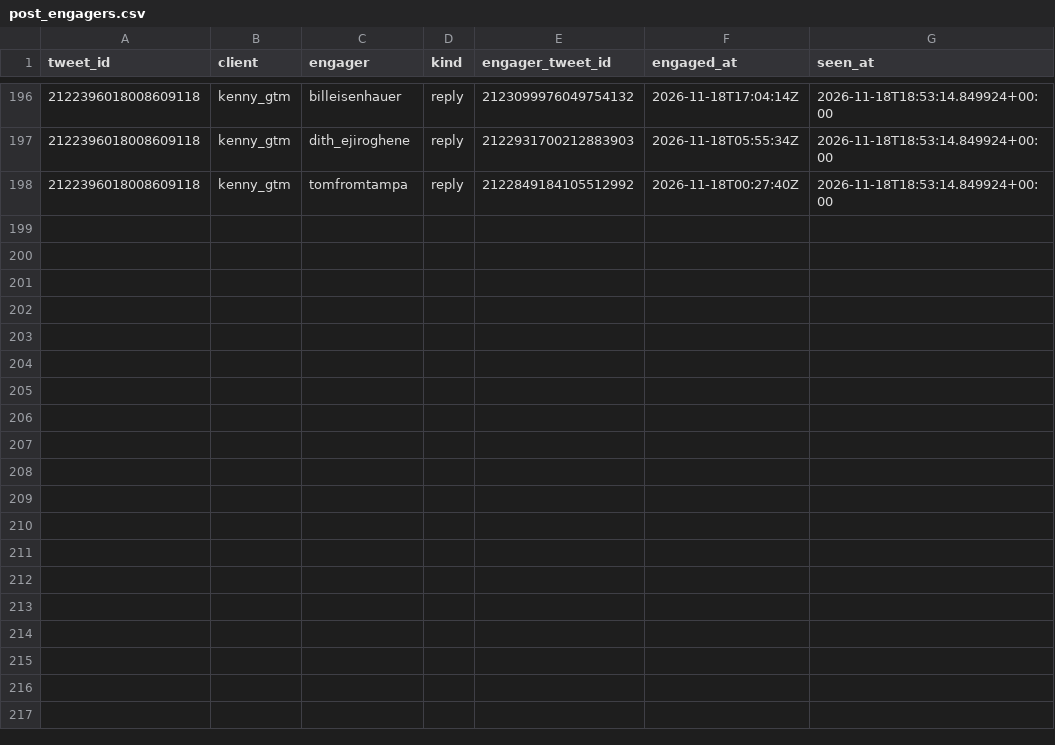
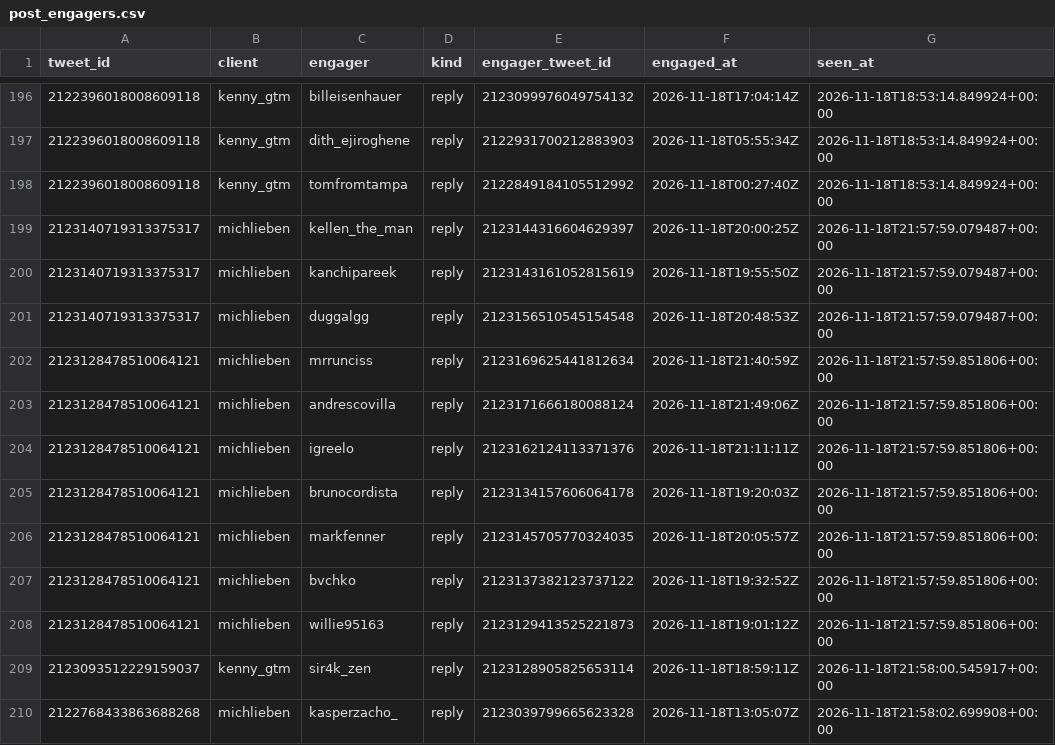
Before and after one commit to Sai-Prashanth123/Audience-Seeding, a CSV file: data/ledger/post_engagers.csv, drawn as a sheet; only a part is shown, gaps mark what is left out.

```diff
--- a/data/ledger/post_engagers.csv
+++ b/data/ledger/post_engagers.csv
@@ -198 +198,13 @@ tweet_id,client,engager,kind,engager_tweet_id,engaged_at,seen_at
 2122396018008609118,kenny_gtm,tomfromtampa,reply,2122849184105512992,2026-11-18T00:27:40Z,2026-11-18T18:53:14.849924+00:00
+2123140719313375317,michlieben,kellen_the_man,reply,2123144316604629397,2026-11-18T20:00:25Z,2026-11-18T21:57:59.079487+00:00
+2123140719313375317,michlieben,kanchipareek,reply,2123143161052815619,2026-11-18T19:55:50Z,2026-11-18T21:57:59.079487+00:00
+2123140719313375317,michlieben,duggalgg,reply,2123156510545154548,2026-11-18T20:48:53Z,2026-11-18T21:57:59.079487+00:00
+2123128478510064121,michlieben,mrrunciss,reply,2123169625441812634,2026-11-18T21:40:59Z,2026-11-18T21:57:59.851806+00:00
+2123128478510064121,michlieben,andrescovilla,reply,2123171666180088124,2026-11-18T21:49:06Z,2026-11-18T21:57:59.851806+00:00
+2123128478510064121,michlieben,igreelo,reply,2123162124113371376,2026-11-18T21:11:11Z,2026-11-18T21:57:59.851806+00:00
+2123128478510064121,michlieben,brunocordista,reply,2123134157606064178,2026-11-18T19:20:03Z,2026-11-18T21:57:59.851806+00:00
+2123128478510064121,michlieben,markfenner,reply,2123145705770324035,2026-11-18T20:05:57Z,2026-11-18T21:57:59.851806+00:00
+2123128478510064121,michlieben,bvchko,reply,2123137382123737122,2026-11-18T19:32:52Z,2026-11-18T21:57:59.851806+00:00
+2123128478510064121,michlieben,willie95163,reply,2123129413525221873,2026-11-18T19:01:12Z,2026-11-18T21:57:59.851806+00:00
+2123093512229159037,kenny_gtm,sir4k_zen,reply,2123128905825653114,2026-11-18T18:59:11Z,2026-11-18T21:58:00.545917+00:00
+2122768433863688268,michlieben,kasperzacho_,reply,2123039799665623328,2026-11-18T13:05:07Z,2026-11-18T21:58:02.699908+00:00
```
Also changed, not shown: data/ledger/snapshots.csv.
